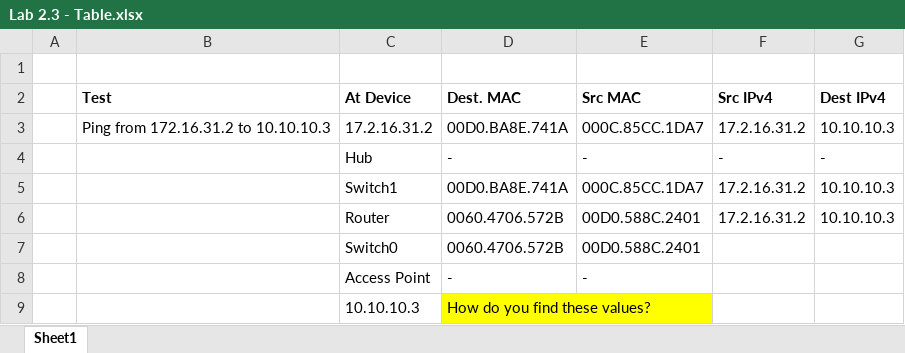
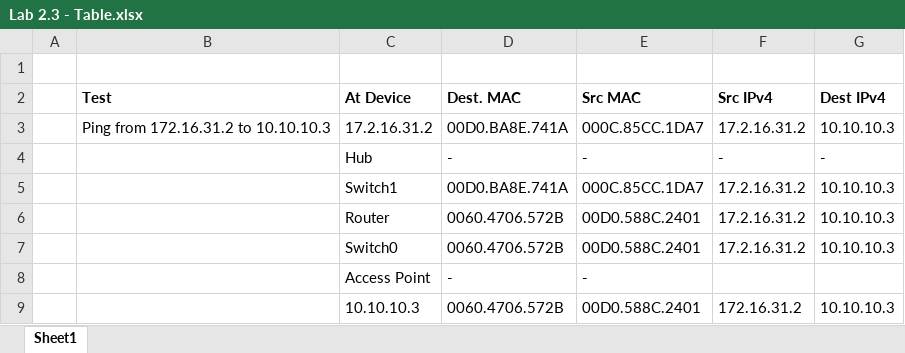
Before and after one commit to stecrran/MASE_PktTracer, an Excel workbook: Labs/2.0 - Labs PacketTracer/Lab 2.3 - Table.xlsx, sheet Sheet1, drawn as a sheet; values as stored, in another font and other column widths than the file's, no borders; the diff names each change by its address in the sheet, - before the commit and + after, or states it on an @@ line.

```diff
--- a/Labs/2.0 - Labs PacketTracer/Lab 2.3 - Table.xlsx (sheet Sheet1)
+++ b/Labs/2.0 - Labs PacketTracer/Lab 2.3 - Table.xlsx (sheet Sheet1)
-F7 (Src IPv4): (empty)
+F7 (Src IPv4): 17.2.16.31.2
-G7 (Dest IPv4): (empty)
+G7 (Dest IPv4): 10.10.10.3
-D9 (Dest. MAC): How do you find these values?
+D9 (Dest. MAC): 0060.4706.572B
-D9 fill: #FFFF00
+D9 fill: none
-E9 (Src MAC): (empty)
+E9 (Src MAC): 00D0.588C.2401
-F9 (Src IPv4): (empty)
+F9 (Src IPv4): 172.16.31.2
-G9 (Dest IPv4): (empty)
+G9 (Dest IPv4): 10.10.10.3
```
Also changed, not shown: 27 other files.
